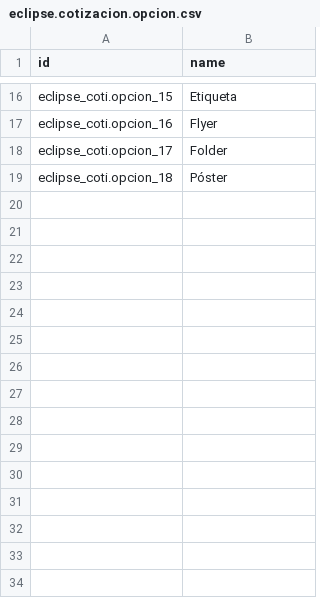
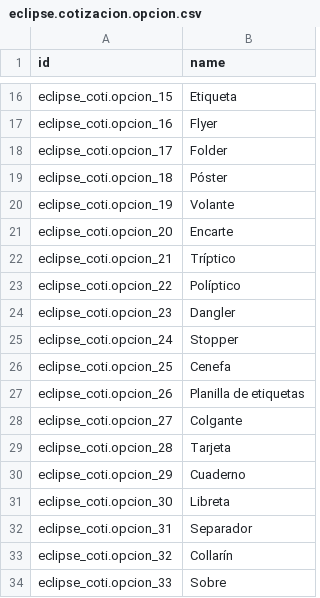
Before and after one commit to Huascar-Ona/eclipse_coti, a CSV file: data/eclipse.cotizacion.opcion.csv, drawn as a sheet; only a part is shown, gaps mark what is left out; the diff names each change by its address in the sheet, - before the commit and + after, or states it on an @@ line.

```diff
--- a/data/eclipse.cotizacion.opcion.csv
+++ b/data/eclipse.cotizacion.opcion.csv
+row 20: eclipse_coti.opcion_19 | Volante
+row 21: eclipse_coti.opcion_20 | Encarte
+row 22: eclipse_coti.opcion_21 | Tríptico
+row 23: eclipse_coti.opcion_22 | Políptico
+row 24: eclipse_coti.opcion_23 | Dangler
+row 25: eclipse_coti.opcion_24 | Stopper
+row 26: eclipse_coti.opcion_25 | Cenefa
+row 27: eclipse_coti.opcion_26 | Planilla de etiquetas
+row 28: eclipse_coti.opcion_27 | Colgante
+row 29: eclipse_coti.opcion_28 | Tarjeta
+row 30: eclipse_coti.opcion_29 | Cuaderno
+row 31: eclipse_coti.opcion_30 | Libreta
+row 32: eclipse_coti.opcion_31 | Separador
+row 33: eclipse_coti.opcion_32 | Collarín
+row 34: eclipse_coti.opcion_33 | Sobre
```
Also changed, not shown: 1 other file.
